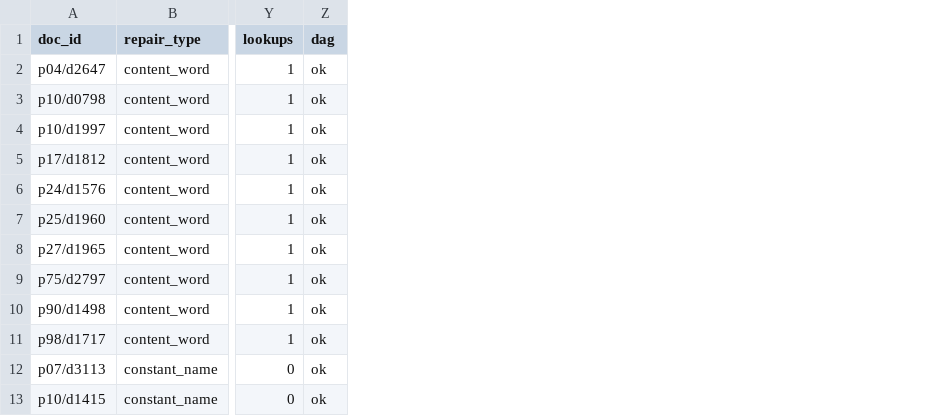
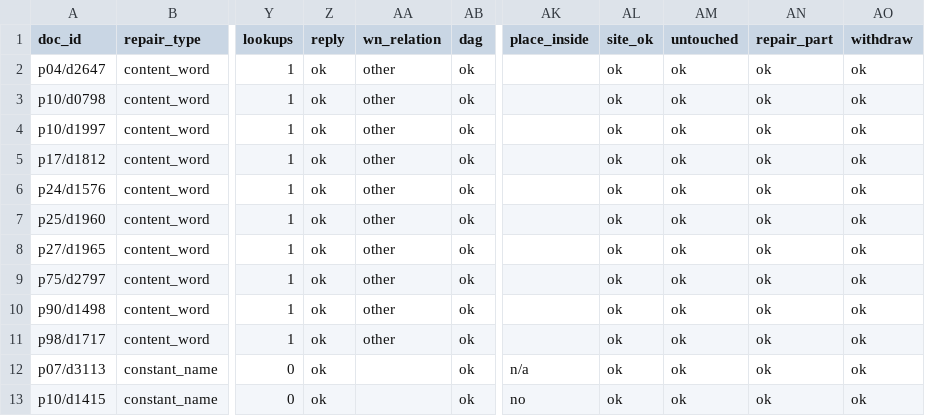
Before and after one commit to hongxuzhou/lct_master_project, a TSV file: repair_data_gen/llm_gen_playground/results/claude-opus-5-5.checked.tsv, drawn as a sheet; only a part is shown, gaps mark what is left out; the diff names each change by its address in the sheet, - before the commit and + after, or states it on an @@ line.

```diff
--- a/repair_data_gen/llm_gen_playground/results/claude-opus-5-5.checked.tsv
+++ b/repair_data_gen/llm_gen_playground/results/claude-opus-5-5.checked.tsv
+column Z (reply), rows 2-13: all ok
+column AA (wn_relation), rows 2-11: all other
+column AK (place_inside), rows 12-13: n/a | no
+column AL (site_ok), rows 2-13: all ok
+column AM (untouched), rows 2-13: all ok
+column AN (repair_part), rows 2-13: all ok
+column AO (withdraw), rows 2-13: all ok
```
Also changed, not shown: repair_data_gen/llm_gen_playground/results/meta-models_Muse-Glimmer-30B.checked.tsv, 23 other files.
